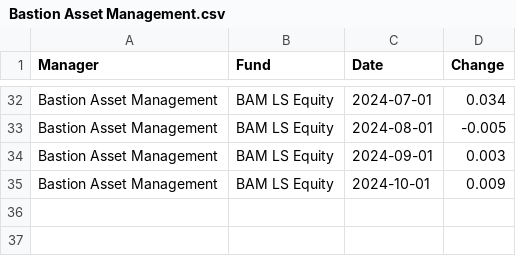
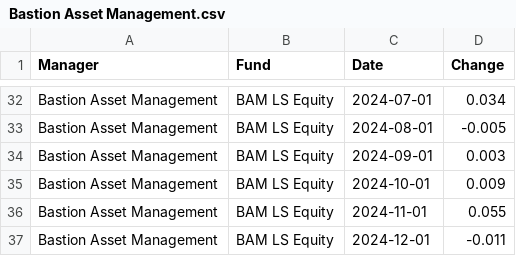
Before and after one commit to bodhiresearchgroup/Emerging-Manager-Smart-Portfolio, a CSV file: data/core programs/Bastion Asset Management.csv, drawn as a sheet; only a part is shown, gaps mark what is left out; the diff names each change by its address in the sheet, - before the commit and + after, or states it on an @@ line.

```diff
--- a/data/core programs/Bastion Asset Management.csv
+++ b/data/core programs/Bastion Asset Management.csv
+row 36: Bastion Asset Management | BAM LS Equity | 2024-11-01 | 0.055
+row 37: Bastion Asset Management | BAM LS Equity | 2024-12-01 | -0.011
```
Also changed, not shown: data/core programs/Castlefield Associates.csv, data/core programs/DCM Systematic.csv, 11 other files.
